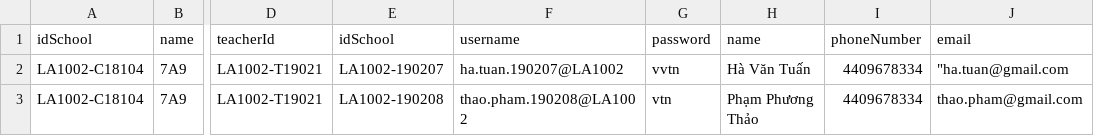
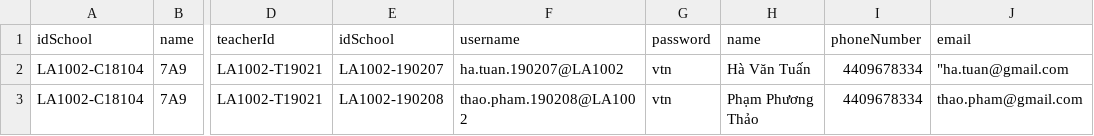
Before and after one commit to KTUYTS/Table, a CSV file: tts/createClass-Teacher-Student.csv, drawn as a sheet; only a part is shown, gaps mark what is left out; the diff names each change by its address in the sheet, - before the commit and + after, or states it on an @@ line.

Commit message:
Update createClass-Teacher-Student.csv

```diff
--- a/tts/createClass-Teacher-Student.csv
+++ b/tts/createClass-Teacher-Student.csv
-G2 (password): vvtn
+G2 (password): vtn
```
